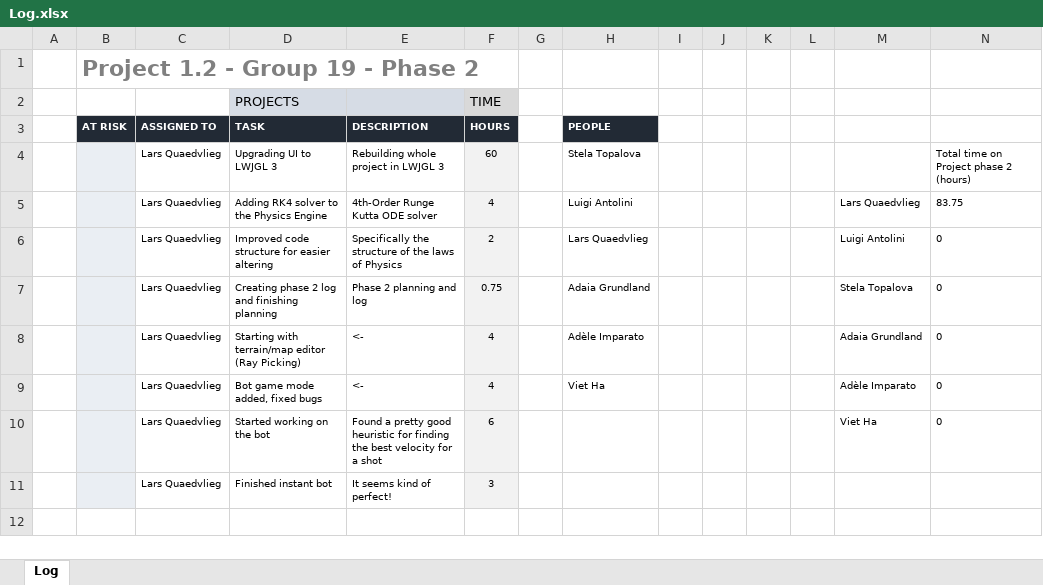
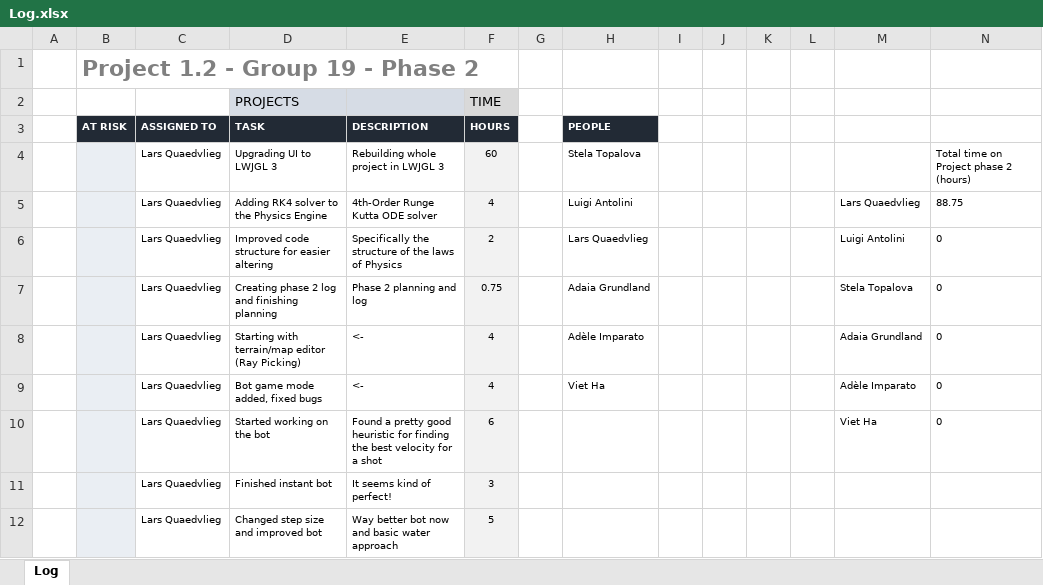
Before and after one commit to justLars7D1/Project-1.2-DKE, an Excel workbook: Organizational/Log.xlsx, sheet Log, drawn as a sheet; values as stored, in another font and other column widths than the file's, no borders; charts and pictures and conditional formats not drawn; the diff names each change by its address in the sheet, - before the commit and + after, or states it on an @@ line.

Commit message:
Log update

```diff
--- a/Organizational/Log.xlsx (sheet Log)
+++ b/Organizational/Log.xlsx (sheet Log)
-N5: 83.75
+N5: 88.75
+row 12:  |  | Lars Quaedvlieg | Changed step size and improved bot | Way better bot now and basic water approach | 5
```
